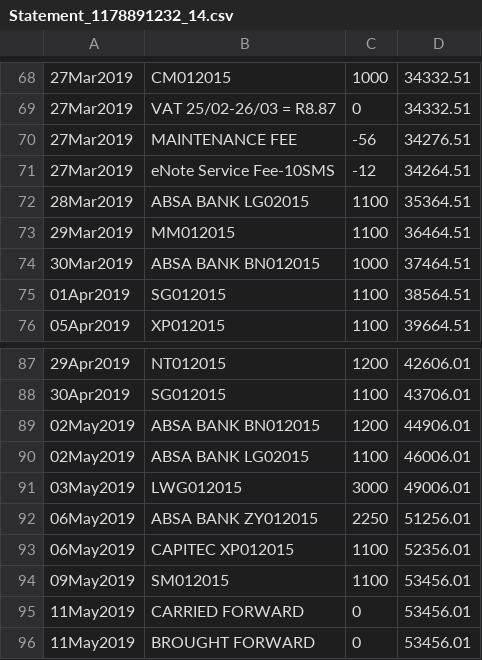
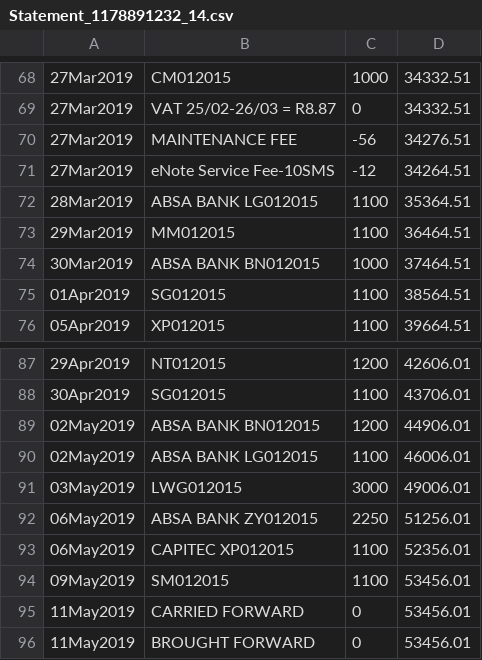
Before and after one commit to zetSpring/elethuikamva, a CSV file: ikamva-web-app/src/main/resources/statements/Statement_1178891232_14.csv, drawn as a sheet; only a part is shown, gaps mark what is left out.

```diff
--- a/ikamva-web-app/src/main/resources/statements/Statement_1178891232_14.csv
+++ b/ikamva-web-app/src/main/resources/statements/Statement_1178891232_14.csv
@@ -71,3 +71,3 @@
 27Mar2019,eNote Service Fee-10SMS,-12,34264.51
-28Mar2019,ABSA BANK LG02015,1100,35364.51
+28Mar2019,ABSA BANK LG012015,1100,35364.51
 29Mar2019,MM012015,1100,36464.51
@@ -89,3 +89,3 @@
 02May2019,ABSA BANK BN012015,1200,44906.01
-02May2019,ABSA BANK LG02015,1100,46006.01
+02May2019,ABSA BANK LG012015,1100,46006.01
 03May2019,LWG012015,3000,49006.01
```
Also changed, not shown: 17 other files.
